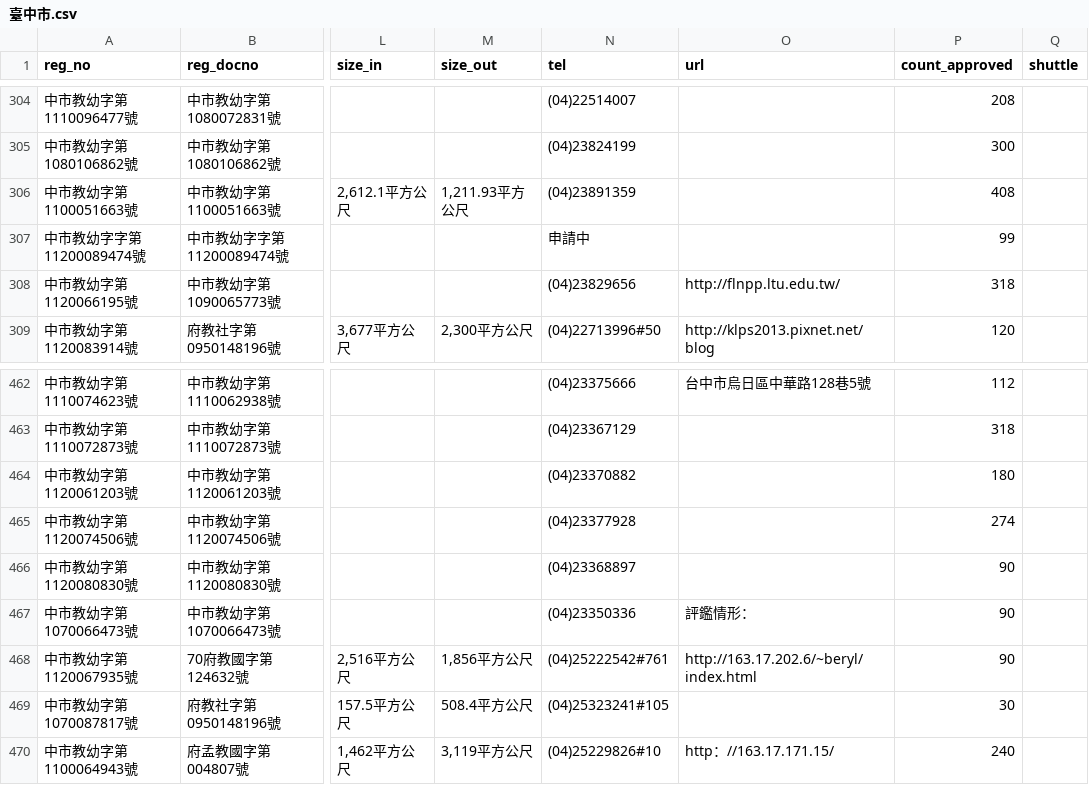
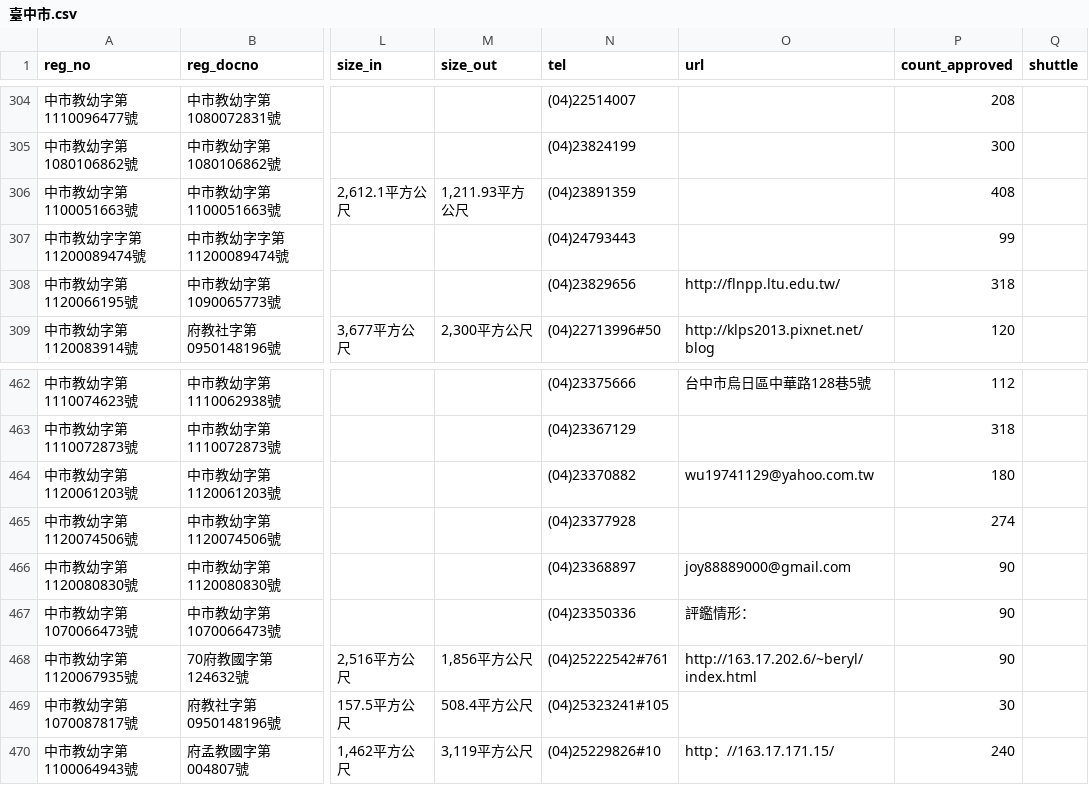
Before and after one commit to kiang/ap.ece.moe.edu.tw, a CSV file: docs/data/臺中市.csv, drawn as a sheet; only a part is shown, gaps mark what is left out; the diff names each change by its address in the sheet, - before the commit and + after, or states it on an @@ line.

```diff
--- a/docs/data/臺中市.csv
+++ b/docs/data/臺中市.csv
-N307 (tel): 申請中
+N307 (tel): (04)24793443
-O464 (url): (empty)
+O464 (url): wu19741129@yahoo.com.tw
-O466 (url): (empty)
+O466 (url): joy88889000@gmail.com
```
Also changed, not shown: docs/data/彰化縣.csv, docs/data/新北市.csv, 8 other files.
